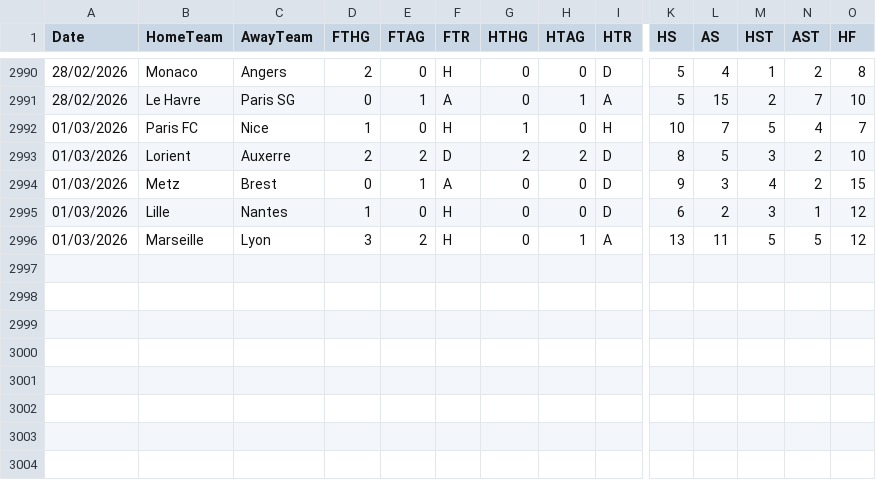
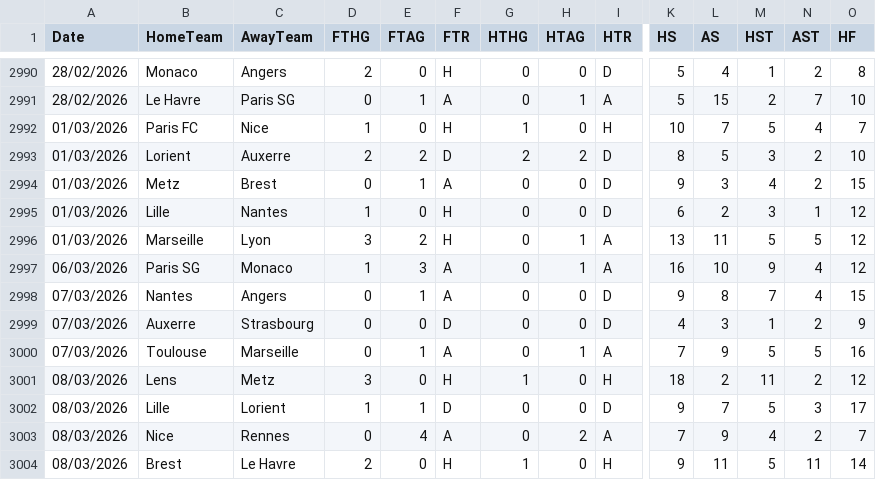
Before and after one commit to Overnightt/L1-Predi, a CSV file: data/seasons-17-26.csv, drawn as a sheet; only a part is shown, gaps mark what is left out; rows hold the shown columns only; the diff names each change by its address in the sheet, - before the commit and + after, or states it on an @@ line.

Commit message:
Updated the data base

```diff
--- a/data/seasons-17-26.csv
+++ b/data/seasons-17-26.csv
+row 2997: 06/03/2026 | Paris SG | Monaco | 1 | 3 | A | 0 | 1 | A | 16 | 10 | 9 | 4 | 12
+row 2998: 07/03/2026 | Nantes | Angers | 0 | 1 | A | 0 | 0 | D | 9 | 8 | 7 | 4 | 15
+row 2999: 07/03/2026 | Auxerre | Strasbourg | 0 | 0 | D | 0 | 0 | D | 4 | 3 | 1 | 2 | 9
+row 3000: 07/03/2026 | Toulouse | Marseille | 0 | 1 | A | 0 | 1 | A | 7 | 9 | 5 | 5 | 16
+row 3001: 08/03/2026 | Lens | Metz | 3 | 0 | H | 1 | 0 | H | 18 | 2 | 11 | 2 | 12
+row 3002: 08/03/2026 | Lille | Lorient | 1 | 1 | D | 0 | 0 | D | 9 | 7 | 5 | 3 | 17
+row 3003: 08/03/2026 | Nice | Rennes | 0 | 4 | A | 0 | 2 | A | 7 | 9 | 4 | 2 | 7
+row 3004: 08/03/2026 | Brest | Le Havre | 2 | 0 | H | 1 | 0 | H | 9 | 11 | 5 | 11 | 14
```
